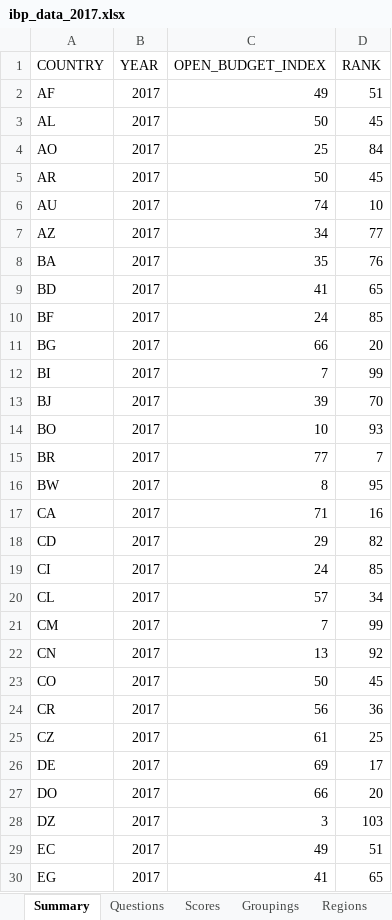
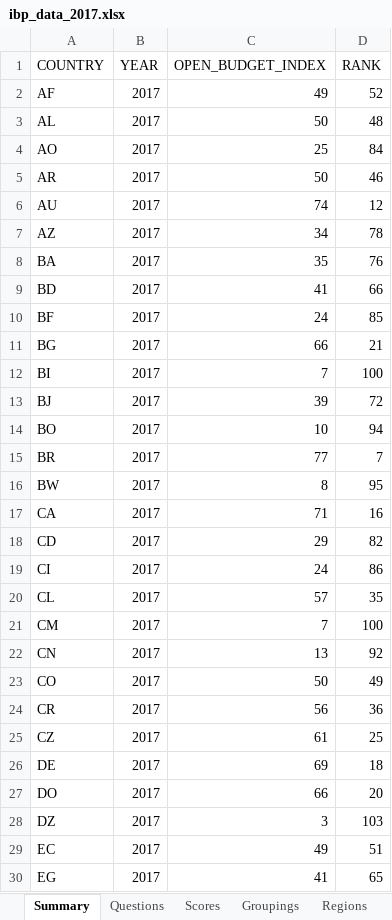
Before and after one commit to okfn/ibp-explorer, an Excel workbook: explorer/assets/downloads/ibp_data_2017.xlsx, sheet Summary, drawn as a sheet; only a part is shown; values as stored, in another font and other column widths than the file's, no borders; the diff covers the shown part only; the diff names each change by its address in the sheet, - before the commit and + after, or states it on an @@ line.

Commit message:
(etl) calc summary ranks based on unrounded score, rebuild

```diff
--- a/explorer/assets/downloads/ibp_data_2017.xlsx (sheet Summary)
+++ b/explorer/assets/downloads/ibp_data_2017.xlsx (sheet Summary)
-D2 (RANK): 51
+D2 (RANK): 52
-D3 (RANK): 45
+D3 (RANK): 48
-D5 (RANK): 45
+D5 (RANK): 46
-D6 (RANK): 10
+D6 (RANK): 12
-D7 (RANK): 77
+D7 (RANK): 78
-D9 (RANK): 65
+D9 (RANK): 66
-D11 (RANK): 20
+D11 (RANK): 21
-D12 (RANK): 99
+D12 (RANK): 100
-D13 (RANK): 70
+D13 (RANK): 72
-D14 (RANK): 93
+D14 (RANK): 94
-D19 (RANK): 85
+D19 (RANK): 86
-D20 (RANK): 34
+D20 (RANK): 35
-D21 (RANK): 99
+D21 (RANK): 100
-D23 (RANK): 45
+D23 (RANK): 49
-D26 (RANK): 17
+D26 (RANK): 18
```
Also changed, not shown: 33 edited cells elsewhere in this sheet, explorer/assets/downloads/ibp_data_2006-2012.xlsx, explorer/assets/downloads/ibp_data_2015.xlsx, 8 other files.
